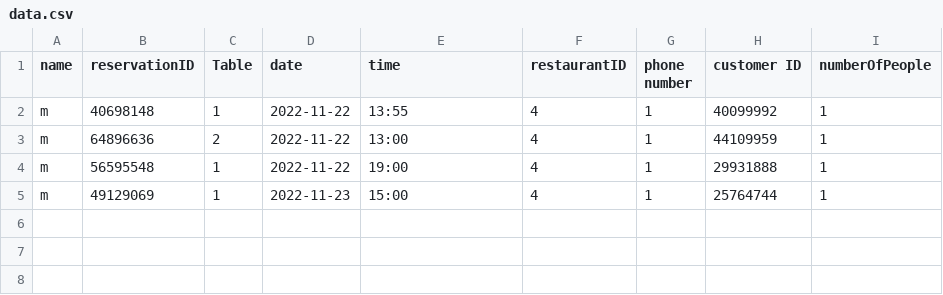
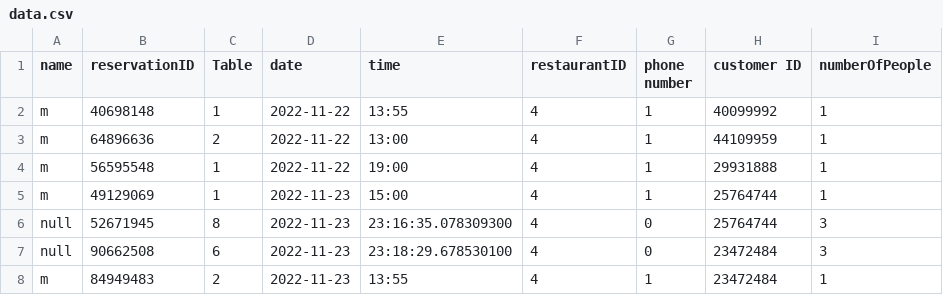
Before and after one commit to CS4013GroupProject/Restaurant-v3, a CSV file: Restaurant/src/data.csv, drawn as a sheet.

```diff
--- a/Restaurant/src/data.csv
+++ b/Restaurant/src/data.csv
@@ -5 +5,4 @@ m, 56595548, 1, 2022-11-22, 19:00, 4, 1, 29931888, 1,
 m, 49129069, 1, 2022-11-23, 15:00, 4, 1, 25764744, 1,
+null, 52671945, 8, 2022-11-23, 23:16:35.078309300, 4, 0, 25764744, 3,
+null, 90662508, 6, 2022-11-23, 23:18:29.678530100, 4, 0, 23472484, 3,
+m, 84949483, 2, 2022-11-23, 13:55, 4, 1, 23472484, 1,
```
Also changed, not shown: 3 other files.
